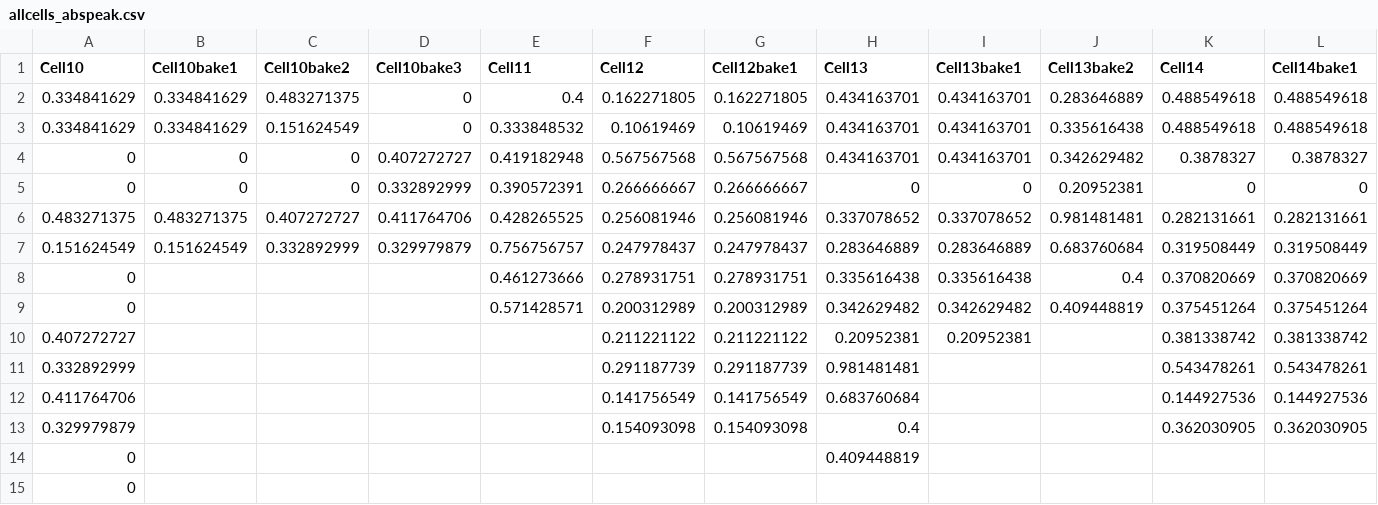
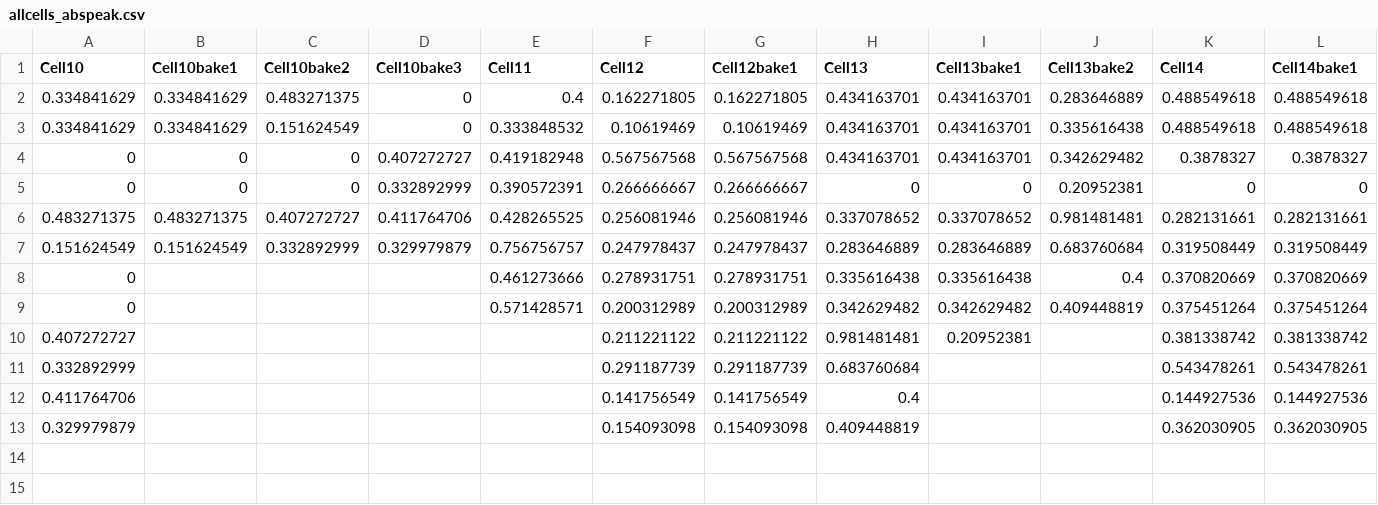
Before and after one commit to kpondaugusto/cell-data, a CSV file: allcells_abspeak.csv, drawn as a sheet; only a part is shown; rows hold the shown columns only; the diff names each change by its address in the sheet, - before the commit and + after, or states it on an @@ line.

```diff
--- a/allcells_abspeak.csv
+++ b/allcells_abspeak.csv
-H10 (Cell13): 0.20952381
+H10 (Cell13): 0.981481481
-H11 (Cell13): 0.981481481
+H11 (Cell13): 0.683760684
-H12 (Cell13): 0.683760684
+H12 (Cell13): 0.4
-H13 (Cell13): 0.4
+H13 (Cell13): 0.409448819
-row 14: 0 |  |  |  |  |  |  | 0.409448819
-row 15: 0
```
Also changed, not shown: allcells.csv, 4 other files.
